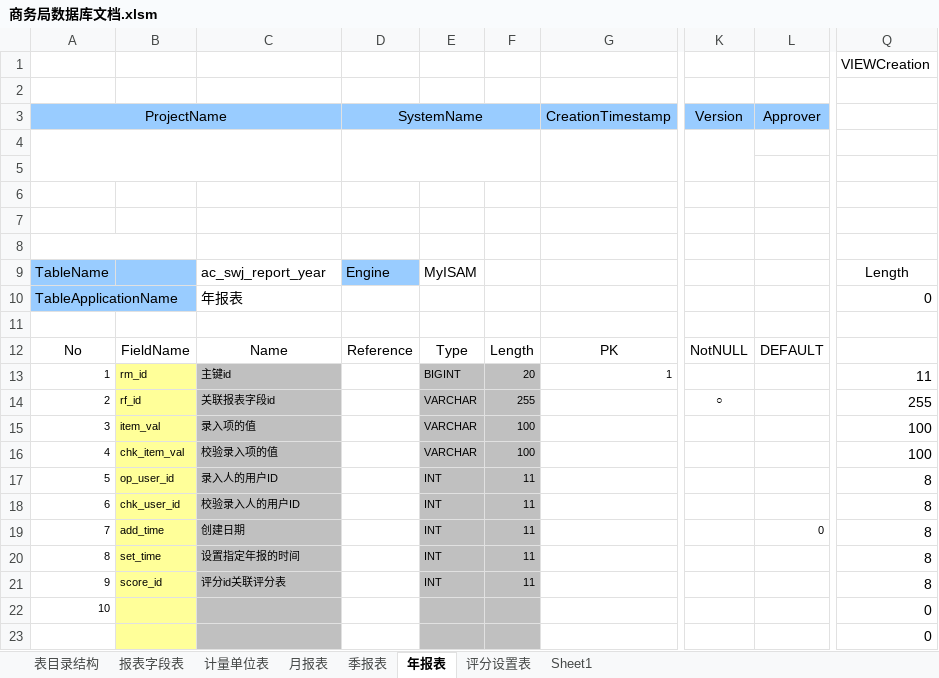
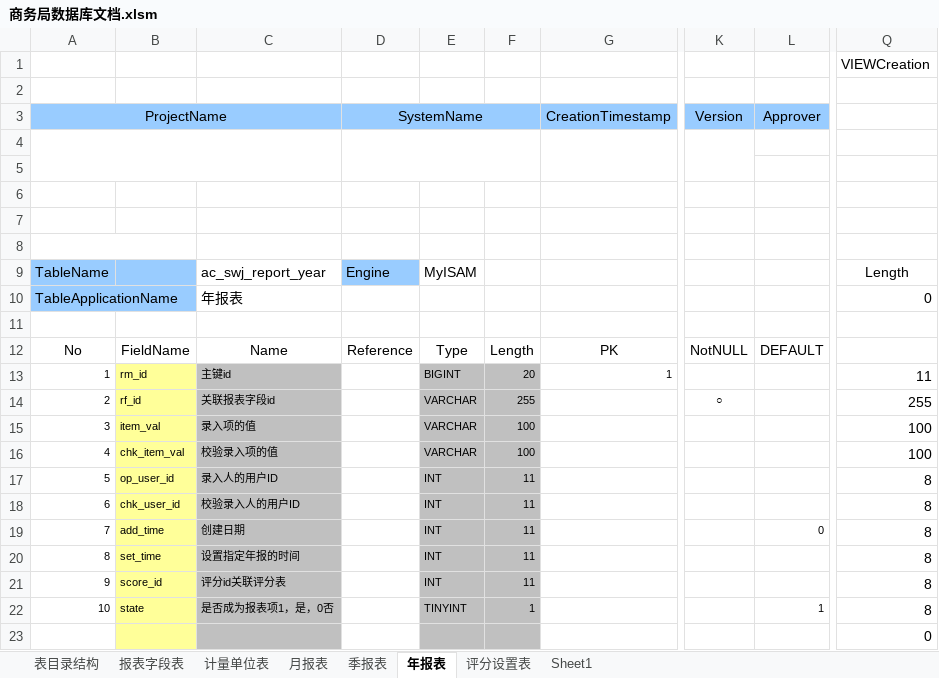
Before and after one commit to roseboykxh/swj, an Excel workbook: doc/商务局数据库文档.xlsm, sheet 年报表, drawn as a sheet; only a part is shown, gaps mark what is left out; values as stored, in another font and other column widths than the file's, no borders; charts and pictures not drawn; the diff names each change by its address in the sheet, - before the commit and + after, or states it on an @@ line.

Commit message:
asd

```diff
--- a/doc/商务局数据库文档.xlsm (sheet 年报表)
+++ b/doc/商务局数据库文档.xlsm (sheet 年报表)
-B22: (empty)
+B22: state
-C22: (empty)
+C22: 是否成为报表项1，是，0否
-E22: (empty)
+E22: TINYINT
-F22: (empty)
+F22: 1
-L22: (empty)
+L22: 1
-Q22: 0
+Q22: 8
```
Also changed, not shown: sheet Sheet1, sheet 报表字段表, charts or pictures.
